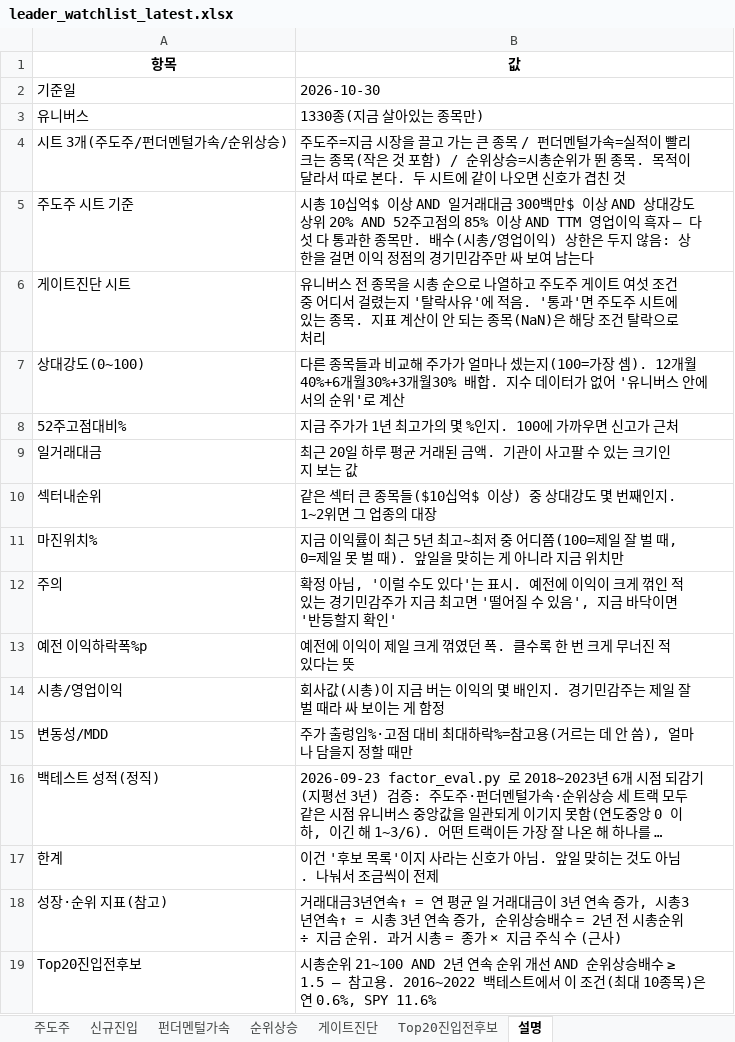
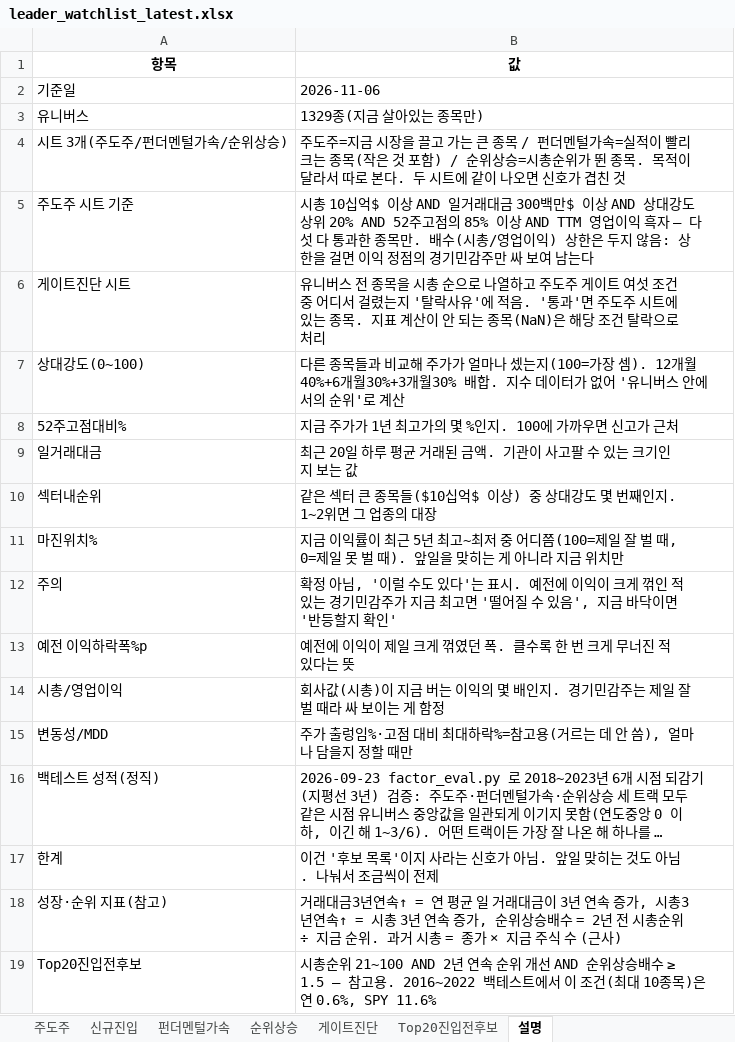
Before and after one commit to dmlwls990527/stock-screener, an Excel workbook: watchlist_us/leader_watchlist_latest.xlsx, sheet 설명, drawn as a sheet; long unchanged cells end in …; values as stored, in another font and other column widths than the file's, no borders; the diff names each change by its address in the sheet, - before the commit and + after, or states it on an @@ line.

```diff
--- a/watchlist_us/leader_watchlist_latest.xlsx (sheet 설명)
+++ b/watchlist_us/leader_watchlist_latest.xlsx (sheet 설명)
-B2 (값): 2026-10-30
+B2 (값): 2026-11-06
-B3 (값): 1330종(지금 살아있는 종목만)
+B3 (값): 1329종(지금 살아있는 종목만)
```
Also changed, not shown: sheet 게이트진단, sheet 순위상승, sheet 주도주, sheet 펀더멘털가속, sheet Top20진입전후보, sheet 신규진입, 1 other file.
